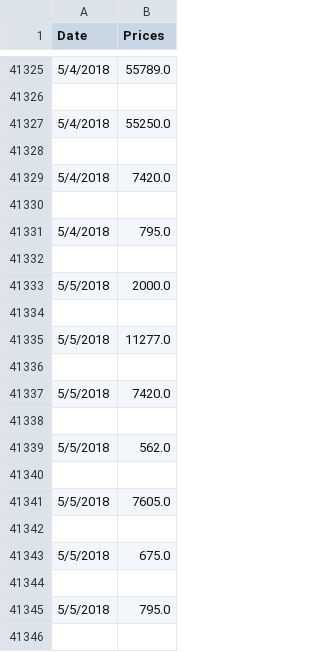
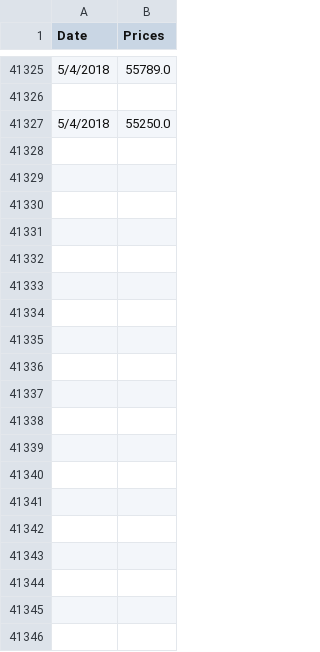
Before and after one commit to AsimAli10/Analytica, a CSV file: BackendFolder/cleaned_Home Appliances.csv, drawn as a sheet; only a part is shown, gaps mark what is left out; the diff covers the shown part only.

```diff
--- a/BackendFolder/cleaned_Home Appliances.csv
+++ b/BackendFolder/cleaned_Home Appliances.csv
@@ -41327,20 +41327 @@ Date,Prices
 5/4/2018,55250.0
-
-5/4/2018,7420.0
-
-5/4/2018,795.0
-
-5/5/2018,2000.0
-
-5/5/2018,11277.0
-
-5/5/2018,7420.0
-
-5/5/2018,562.0
-
-5/5/2018,7605.0
-
-5/5/2018,675.0
-
-5/5/2018,795.0
-
```
Also changed, not shown: 69 removed rows elsewhere in this file, BackendFolder/cleaned_Mobiles.csv, 9 other files.
